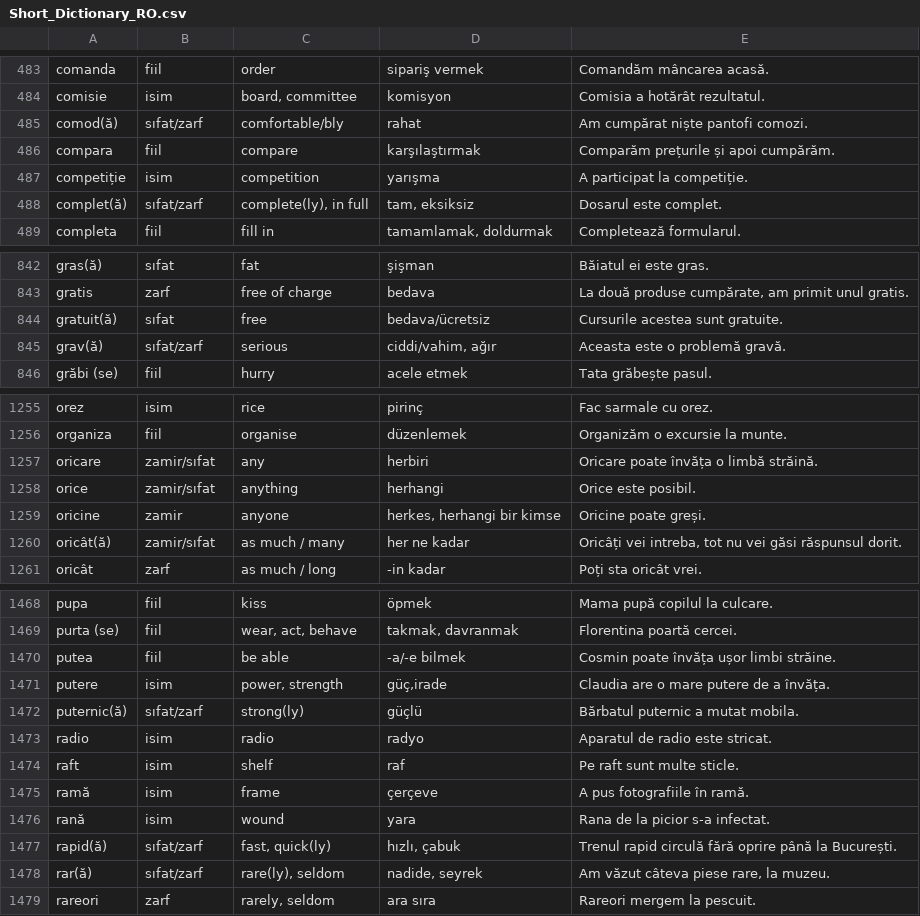
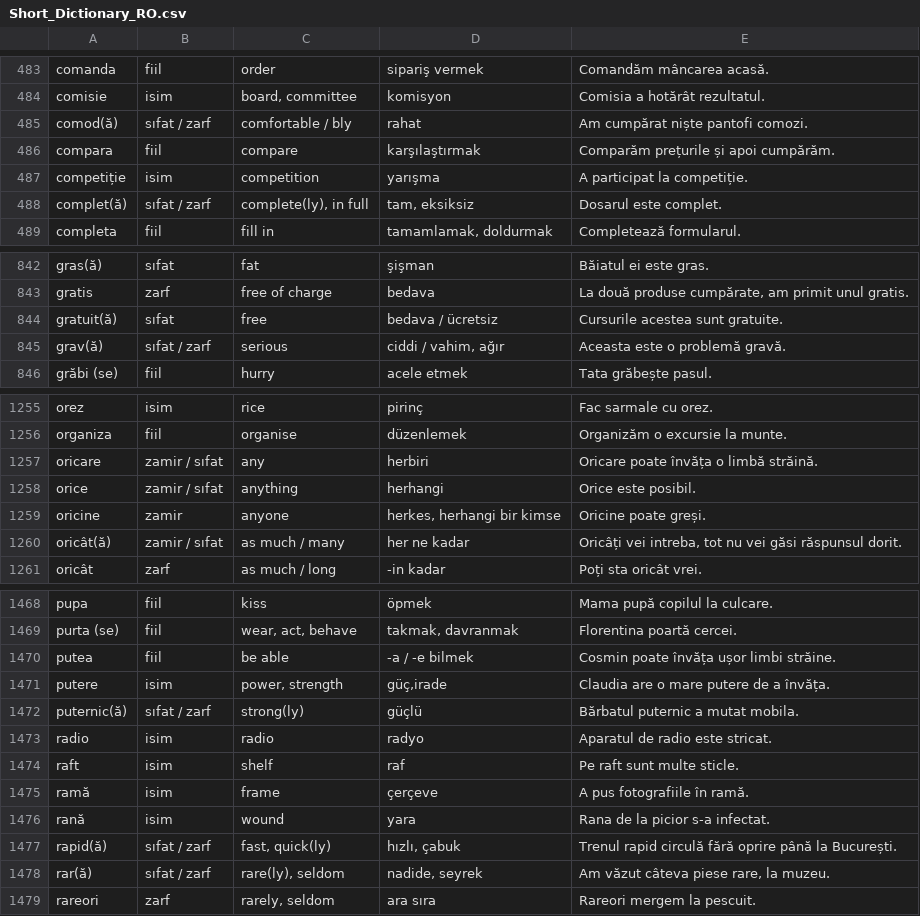
Before and after one commit to srhtdmrkl/ro_tr, a CSV file: Short_Dictionary_RO.csv, drawn as a sheet; only a part is shown, gaps mark what is left out; the diff covers the shown part only.

```diff
--- a/Short_Dictionary_RO.csv
+++ b/Short_Dictionary_RO.csv
@@ -484,6 +484,6 @@ comanda,fiil,order,sipariş vermek,Comandăm mâncarea acasă.
 comisie,isim,"board, committee",komisyon,Comisia a hotărât rezultatul.
-comod(ă),sıfat/zarf,comfortable/bly,rahat,Am cumpărat niște pantofi comozi.
+comod(ă),sıfat / zarf,comfortable / bly,rahat,Am cumpărat niște pantofi comozi.
 compara,fiil,compare,karşılaştırmak,Comparăm prețurile și apoi cumpărăm.
 competiție,isim,competition,yarışma,A participat la competiție.
-complet(ă),sıfat/zarf,"complete(ly), in full","tam, eksiksiz",Dosarul este complet.
+complet(ă),sıfat / zarf,"complete(ly), in full","tam, eksiksiz",Dosarul este complet.
 completa,fiil,fill in,"tamamlamak, doldurmak",Completează formularul.
@@ -843,4 +843,4 @@ gras(ă),sıfat,fat,şişman,Băiatul ei este gras.
 gratis,zarf,free of charge,bedava,"La două produse cumpărate, am primit unul gratis."
-gratuit(ă),sıfat,free,bedava/ücretsiz,Cursurile acestea sunt gratuite.
-grav(ă),sıfat/zarf,serious,"ciddi/vahim, ağır",Aceasta este o problemă gravă.
+gratuit(ă),sıfat,free,bedava / ücretsiz,Cursurile acestea sunt gratuite.
+grav(ă),sıfat / zarf,serious,"ciddi / vahim, ağır",Aceasta este o problemă gravă.
 grăbi (se),fiil,hurry,acele etmek,Tata grăbește pasul.
@@ -1256,6 +1256,6 @@ orez,isim,rice,pirinç,Fac sarmale cu orez.
 organiza,fiil,organise,düzenlemek,Organizăm o excursie la munte.
-oricare,zamir/sıfat,any,herbiri,Oricare poate învăța o limbă străină.
-orice,zamir/sıfat,anything,herhangi,Orice este posibil.
+oricare,zamir / sıfat,any,herbiri,Oricare poate învăța o limbă străină.
+orice,zamir / sıfat,anything,herhangi,Orice este posibil.
 oricine,zamir,anyone,"herkes, herhangi bir kimse",Oricine poate greși.
-oricât(ă),zamir/sıfat,as much / many,her ne kadar,"Oricâți vei intreba, tot nu vei găsi răspunsul dorit."
+oricât(ă),zamir / sıfat,as much / many,her ne kadar,"Oricâți vei intreba, tot nu vei găsi răspunsul dorit."
 oricât,zarf,as much / long,-in kadar,Poți sta oricât vrei.
@@ -1469,5 +1469,5 @@ pupa,fiil,kiss,öpmek,Mama pupă copilul la culcare.
 purta (se),fiil,"wear, act, behave","takmak, davranmak",Florentina poartă cercei.
-putea,fiil,be able,-a/-e bilmek,Cosmin poate învăța ușor limbi străine.
+putea,fiil,be able,-a / -e bilmek,Cosmin poate învăța ușor limbi străine.
 putere,isim,"power, strength","güç,irade",Claudia are o mare putere de a învăța.
-puternic(ă),sıfat/zarf,strong(ly),güçlü,Bărbatul puternic a mutat mobila.
+puternic(ă),sıfat / zarf,strong(ly),güçlü,Bărbatul puternic a mutat mobila.
 radio,isim,radio,radyo,Aparatul de radio este stricat.
@@ -1476,4 +1476,4 @@ ramă,isim,frame,çerçeve,A pus fotografiile în ramă.
 rană,isim,wound,yara,Rana de la picior s-a infectat.
-rapid(ă),sıfat/zarf,"fast, quick(ly)","hızlı, çabuk",Trenul rapid circulă fără oprire până la București.
-rar(ă),sıfat/zarf,"rare(ly), seldom","nadide, seyrek","Am văzut câteva piese rare, la muzeu."
+rapid(ă),sıfat / zarf,"fast, quick(ly)","hızlı, çabuk",Trenul rapid circulă fără oprire până la București.
+rar(ă),sıfat / zarf,"rare(ly), seldom","nadide, seyrek","Am văzut câteva piese rare, la muzeu."
 rareori,zarf,"rarely, seldom",ara sıra,Rareori mergem la pescuit.
```
Also changed, not shown: 73 edited cells elsewhere in this file, 3 other files.
